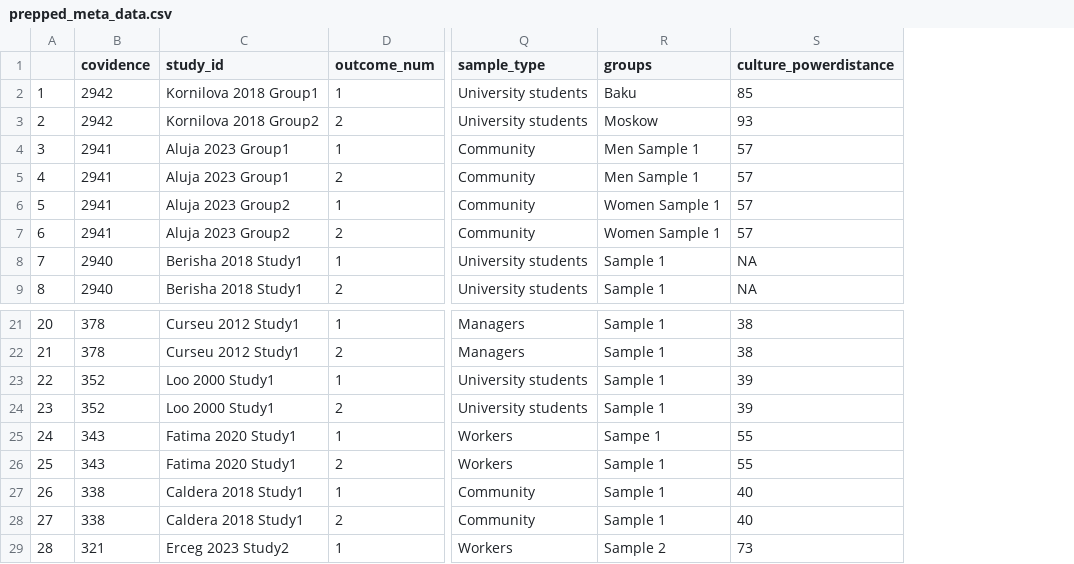
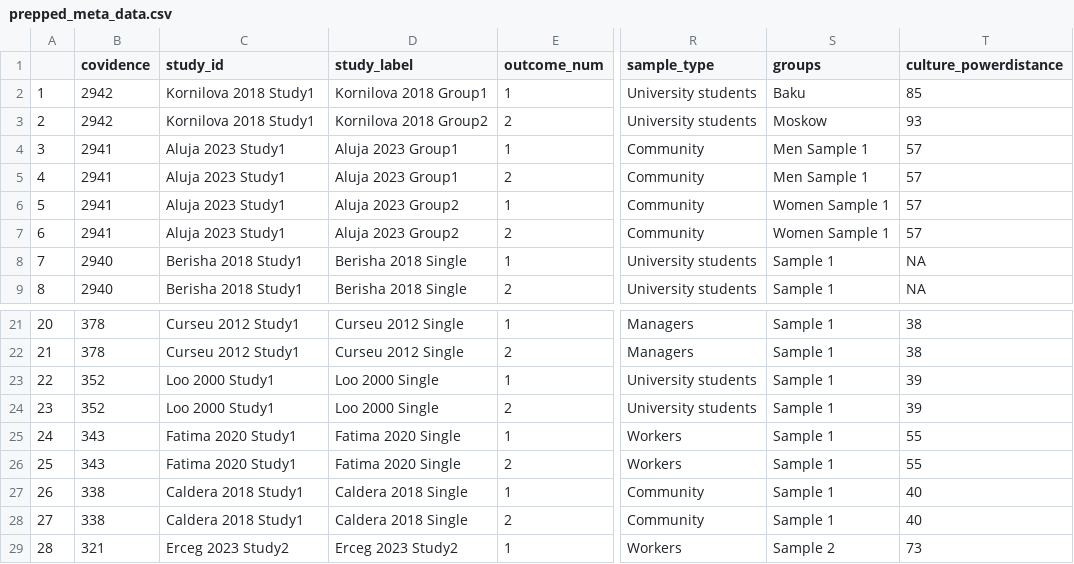
Before and after one commit to TarrenLC/meta, a CSV file: prepped_meta_data.csv, drawn as a sheet; only a part is shown, gaps mark what is left out; addresses are those after the commit; the diff names each change by its address in the sheet, - before the commit and + after, or states it on an @@ line.

```diff
--- a/prepped_meta_data.csv
+++ b/prepped_meta_data.csv
+column D (study_label), rows 2-9: Kornilova 2018 Group1 | Kornilova 2018 Group2 | Aluja 2023 Group1 | Aluja 2023 Group1 | Aluja 2023 Group2 | Aluja 2023 Group2 | Berisha 2018 Single | Berisha 2018 Single; rows 21-29: Curseu 2012 Single | Curseu 2012 Single | Loo 2000 Single | Loo 2000 Single | Fatima 2020 Single | Fatima 2020 Single | Caldera 2018 Single | Caldera 2018 Single | Erceg 2023 Study2
-C2 (study_id): Kornilova 2018 Group1
+C2 (study_id): Kornilova 2018 Study1
-C3 (study_id): Kornilova 2018 Group2
+C3 (study_id): Kornilova 2018 Study1
-C4:C5 (study_id): Aluja 2023 Group1
+C4:C5 (study_id): Aluja 2023 Study1
-C6:C7 (study_id): Aluja 2023 Group2
+C6:C7 (study_id): Aluja 2023 Study1
-S25 (groups): Sampe 1
+S25 (groups): Sample 1
```
Also changed, not shown: 2024-0520_review_Formatted.csv, effect_sizes.csv, 6 other files.
